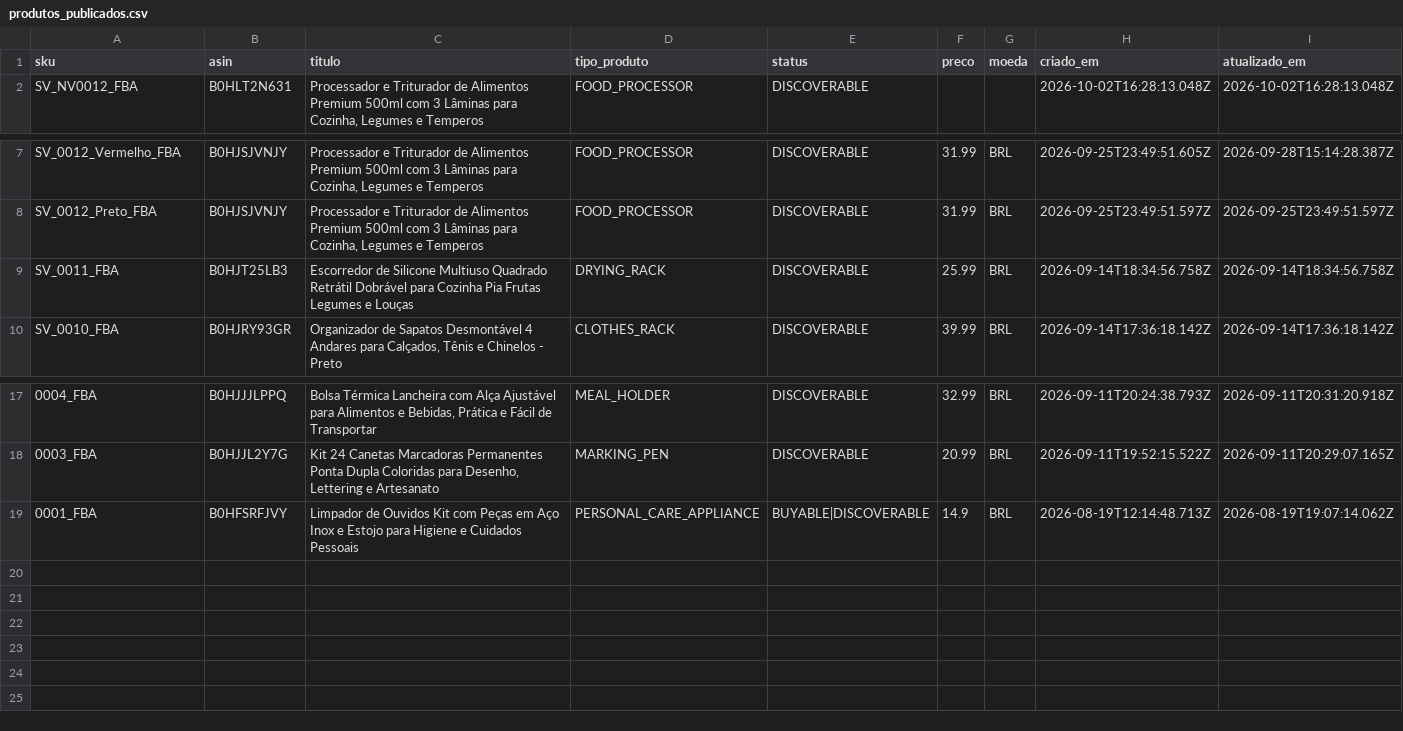
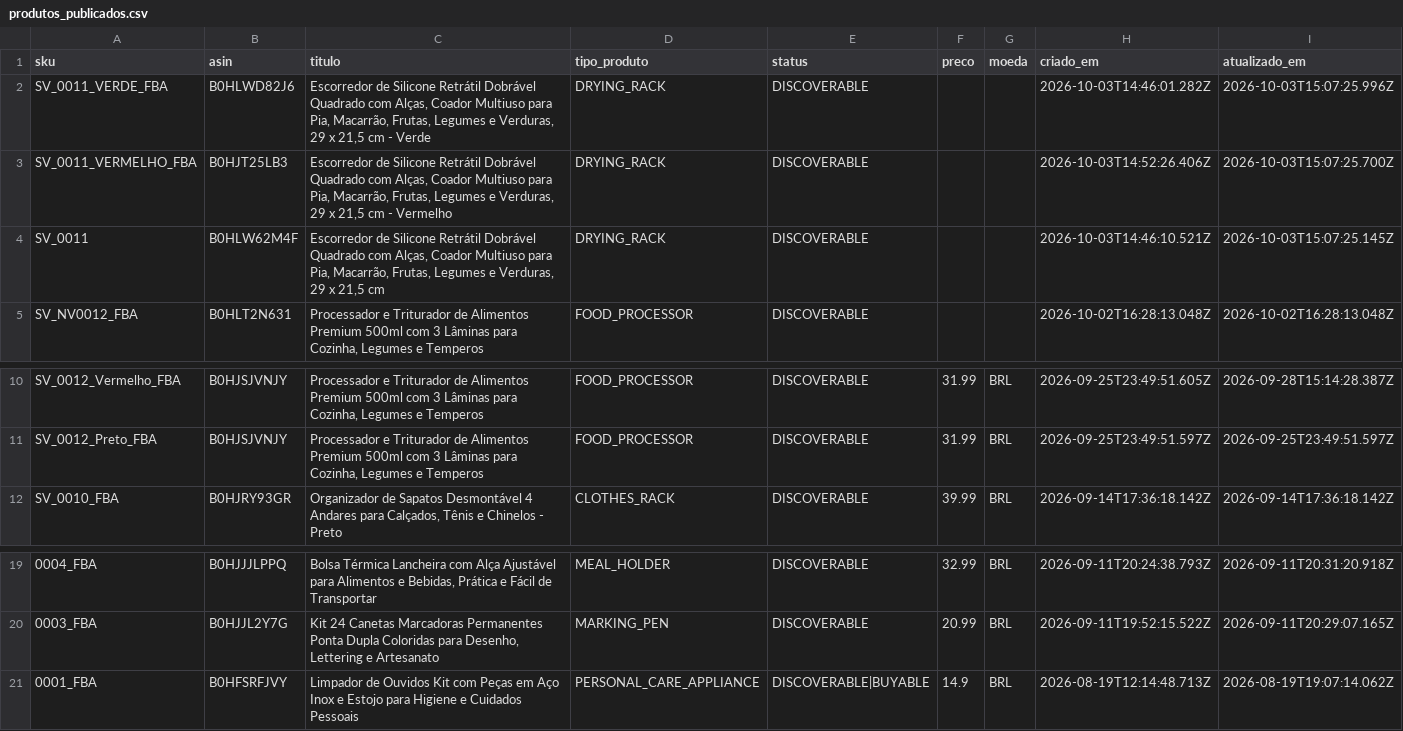
Before and after one commit to solveonebr-design/AgenteIA, a CSV file: data/produtos_publicados.csv, drawn as a sheet; only a part is shown, gaps mark what is left out; removed rows and columns are numbered as before the commit, all else as after; the diff names each change by its address in the sheet, - before the commit and + after, or states it on an @@ line.

```diff
--- a/data/produtos_publicados.csv
+++ b/data/produtos_publicados.csv
+row 2: SV_0011_VERDE_FBA | B0HLWD82J6 | Escorredor de Silicone Retrátil Dobrável Quadrado com Alças, Coador Multiuso para Pia, Macarrão, Frutas, Legumes e Verduras, 29 x 21,5 cm - Verde | DRYING_RACK | DISCOVERABLE |  |  | 2026-10-03T14:46:01.282Z | 2026-10-03T15:07:25.996Z
+row 3: SV_0011_VERMELHO_FBA | B0HJT25LB3 | Escorredor de Silicone Retrátil Dobrável Quadrado com Alças, Coador Multiuso para Pia, Macarrão, Frutas, Legumes e Verduras, 29 x 21,5 cm - Vermelho | DRYING_RACK | DISCOVERABLE |  |  | 2026-10-03T14:52:26.406Z | 2026-10-03T15:07:25.700Z
+row 4: SV_0011 | B0HLW62M4F | Escorredor de Silicone Retrátil Dobrável Quadrado com Alças, Coador Multiuso para Pia, Macarrão, Frutas, Legumes e Verduras, 29 x 21,5 cm | DRYING_RACK | DISCOVERABLE |  |  | 2026-10-03T14:46:10.521Z | 2026-10-03T15:07:25.145Z
-row 9: SV_0011_FBA | B0HJT25LB3 | Escorredor de Silicone Multiuso Quadrado Retrátil Dobrável para Cozinha Pia Frutas Legumes e Louças | DRYING_RACK | DISCOVERABLE | 25.99 | BRL | 2026-09-14T18:34:56.758Z | 2026-09-14T18:34:56.758Z
-E21 (status): BUYABLE|DISCOVERABLE
+E21 (status): DISCOVERABLE|BUYABLE
```
Also changed, not shown: 3 other files.
